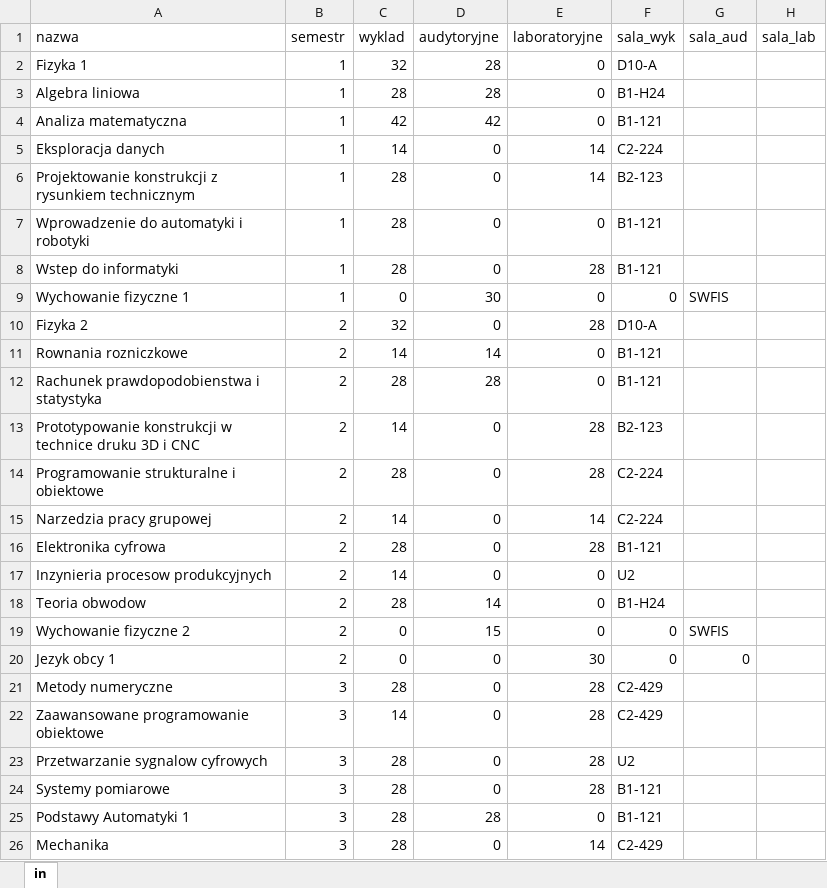
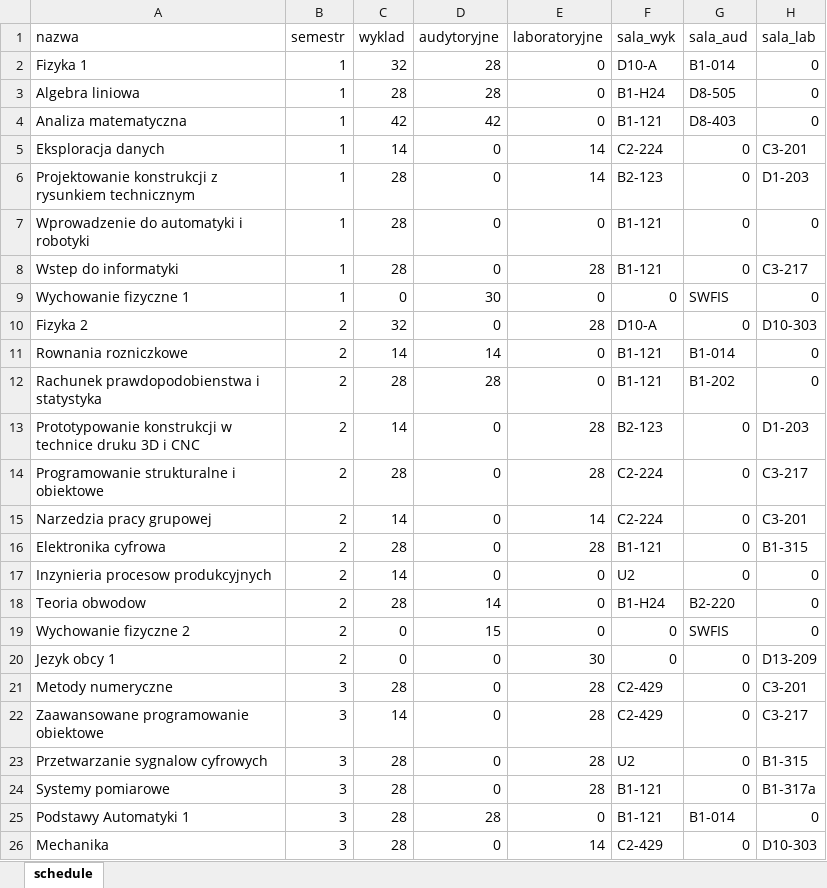
Before and after one commit to dominik-air/timetable-scheduler, an Excel workbook: data/schedule.xlsx, sheet schedule, drawn as a sheet; only a part is shown; values as stored, in another font and other column widths than the file's, no borders; the diff covers the shown part only; the diff names each change by its address in the sheet, - before the commit and + after, or states it on an @@ line.

```diff
--- a/data/schedule.xlsx (sheet schedule)
+++ b/data/schedule.xlsx (sheet schedule)
-sheet tab: in
+sheet tab: schedule
-G2 (sala_aud): (empty)
+G2 (sala_aud): B1-014
-H2:H4 (sala_lab): (empty)
+H2:H4 (sala_lab): 0
-G3 (sala_aud): (empty)
+G3 (sala_aud): D8-505
-G4 (sala_aud): (empty)
+G4 (sala_aud): D8-403
-G5:G8 (sala_aud): (empty)
+G5:G8 (sala_aud): 0
-H5 (sala_lab): (empty)
+H5 (sala_lab): C3-201
-H6 (sala_lab): (empty)
+H6 (sala_lab): D1-203
-H7 (sala_lab): (empty)
+H7 (sala_lab): 0
-H8 (sala_lab): (empty)
+H8 (sala_lab): C3-217
-H9 (sala_lab): (empty)
+H9 (sala_lab): 0
-G10 (sala_aud): (empty)
+G10 (sala_aud): 0
-H10 (sala_lab): (empty)
+H10 (sala_lab): D10-303
-G11 (sala_aud): (empty)
+G11 (sala_aud): B1-014
-H11:H12 (sala_lab): (empty)
+H11:H12 (sala_lab): 0
-G12 (sala_aud): (empty)
+G12 (sala_aud): B1-202
-G13:G17 (sala_aud): (empty)
+G13:G17 (sala_aud): 0
-H13 (sala_lab): (empty)
+H13 (sala_lab): D1-203
-H14 (sala_lab): (empty)
+H14 (sala_lab): C3-217
-H15 (sala_lab): (empty)
+H15 (sala_lab): C3-201
-H16 (sala_lab): (empty)
+H16 (sala_lab): B1-315
-H17:H19 (sala_lab): (empty)
+H17:H19 (sala_lab): 0
-G18 (sala_aud): (empty)
+G18 (sala_aud): B2-220
-H20 (sala_lab): (empty)
+H20 (sala_lab): D13-209
-G21:G24 (sala_aud): (empty)
+G21:G24 (sala_aud): 0
-H21 (sala_lab): (empty)
+H21 (sala_lab): C3-201
-H22 (sala_lab): (empty)
+H22 (sala_lab): C3-217
-H23 (sala_lab): (empty)
+H23 (sala_lab): B1-315
-H24 (sala_lab): (empty)
+H24 (sala_lab): B1-317a
-G25 (sala_aud): (empty)
+G25 (sala_aud): B1-014
-H25 (sala_lab): (empty)
+H25 (sala_lab): 0
-G26 (sala_aud): (empty)
+G26 (sala_aud): 0
-H26 (sala_lab): (empty)
+H26 (sala_lab): D10-303
```
Also changed, not shown: 67 edited cells elsewhere in this sheet, 3 other files.
